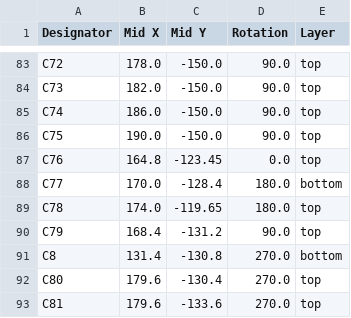
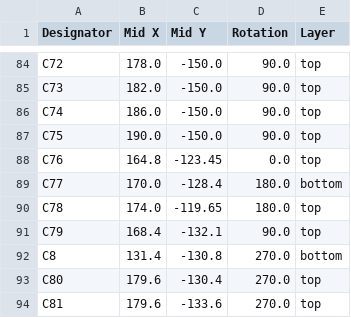
Before and after one commit to RoboJackets/robocup-pcb, a CSV file: boards/on-robot/kicad/motorboard-v1.0/production/positions.csv, drawn as a sheet; only a part is shown, gaps mark what is left out; the diff covers the shown part only.

Commit message:
updated connector position?

```diff
--- a/boards/on-robot/kicad/motorboard-v1.0/production/positions.csv
+++ b/boards/on-robot/kicad/motorboard-v1.0/production/positions.csv
@@ -89,3 +90,3 @@ C77,170.0,-128.4,180.0,bottom
 C78,174.0,-119.65,180.0,top
-C79,168.4,-131.2,90.0,top
+C79,168.4,-132.1,90.0,top
 C8,131.4,-130.8,270.0,bottom
```
Also changed, not shown: 8 added rows and 3 edited cells elsewhere in this file, boards/on-robot/kicad/motorboard-v1.0/production/bom.csv, boards/on-robot/kicad/motorboard-v1.0/production/designators.csv, 13 other files.
